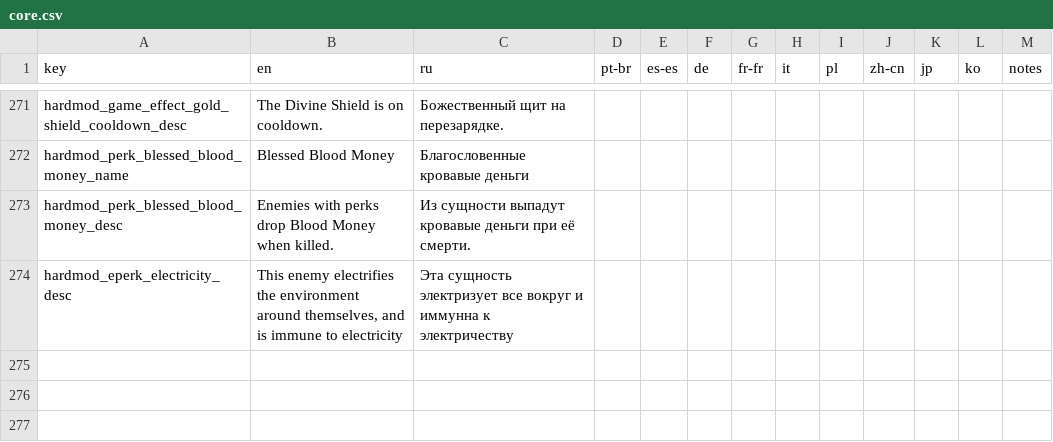
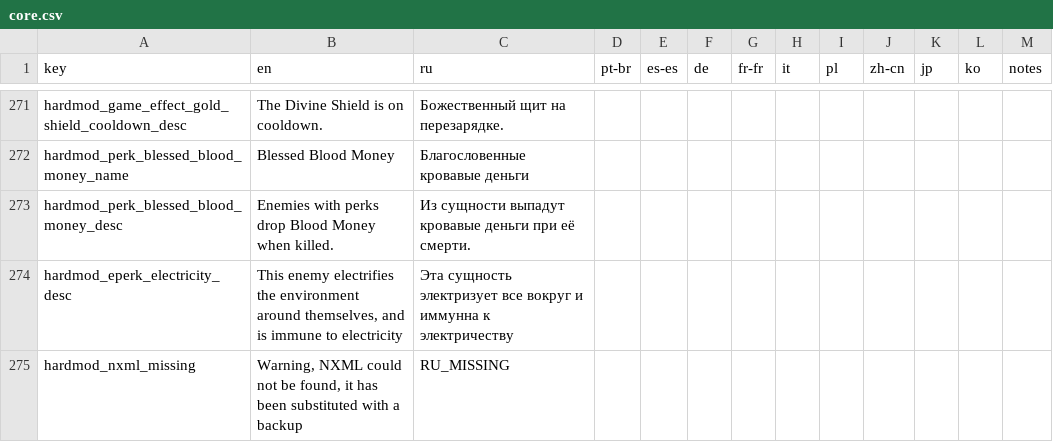
Before and after one commit to lamia-zamia/noita.hardmod, a CSV file: files/translations/core.csv, drawn as a sheet; only a part is shown, gaps mark what is left out; the diff names each change by its address in the sheet, - before the commit and + after, or states it on an @@ line.

```diff
--- a/files/translations/core.csv
+++ b/files/translations/core.csv
+row 275: hardmod_nxml_missing | Warning, NXML could not be found, it has been substituted with a backup | RU_MISSING
```
Also changed, not shown: files/translations/standard.csv, 7 other files.
